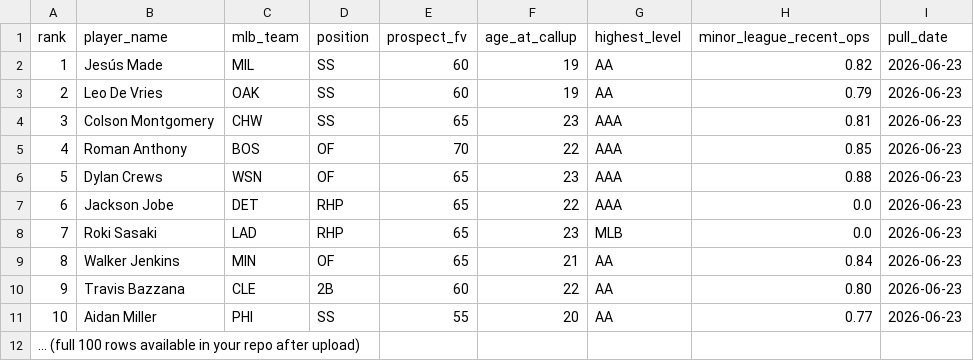
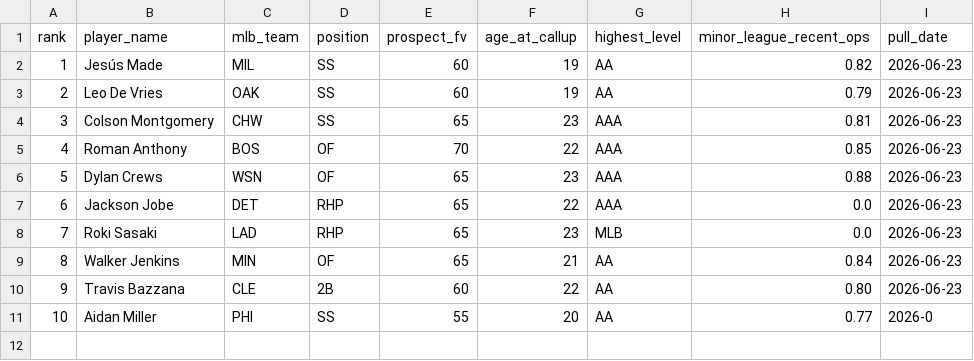
Before and after one commit to kevingoot/Callupanylyzer, a CSV file: data/top_100_prospects_full_stats.csv, drawn as a sheet.

Commit message:
Update top_100_prospects_full_stats.csv

```diff
--- a/data/top_100_prospects_full_stats.csv
+++ b/data/top_100_prospects_full_stats.csv
@@ -10,3 +10,2 @@ rank,player_name,mlb_team,position,prospect_fv,age_at_callup,highest_level,minor
 9,Travis Bazzana,CLE,2B,60,22,AA,0.80,2026-06-23
-10,Aidan Miller,PHI,SS,55,20,AA,0.77,2026-06-23
-... (full 100 rows available in your repo after upload)
+10,Aidan Miller,PHI,SS,55,20,AA,0.77,2026-0
```
